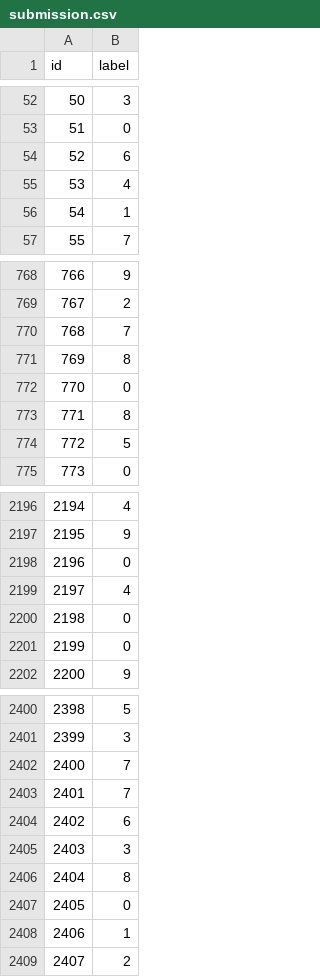
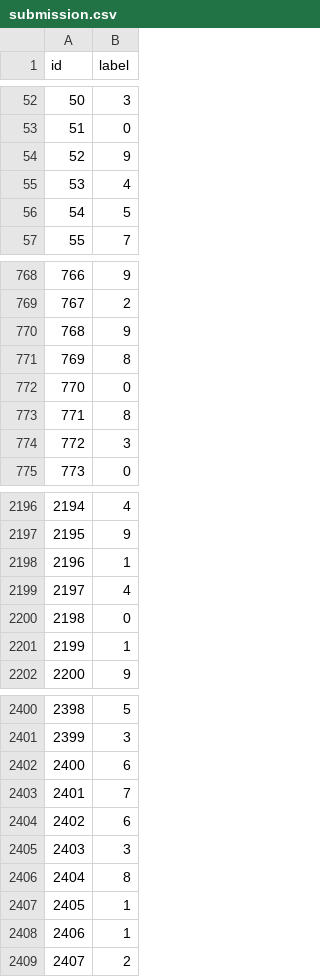
Before and after one commit to Hich69/Kannada-MNIST, a CSV file: notebook/submission.csv, drawn as a sheet; only a part is shown, gaps mark what is left out; the diff covers the shown part only.

Commit message:
new submission

```diff
--- a/notebook/submission.csv
+++ b/notebook/submission.csv
@@ -53,5 +53,5 @@ id,label
 51,0
-52,6
+52,9
 53,4
-54,1
+54,5
 55,7
@@ -769,3 +769,3 @@ id,label
 767,2
-768,7
+768,9
 769,8
@@ -773,3 +773,3 @@ id,label
 771,8
-772,5
+772,3
 773,0
@@ -2197,6 +2197,6 @@ id,label
 2195,9
-2196,0
+2196,1
 2197,4
 2198,0
-2199,0
+2199,1
 2200,9
@@ -2401,3 +2401,3 @@ id,label
 2399,3
-2400,7
+2400,6
 2401,7
@@ -2406,3 +2406,3 @@ id,label
 2404,8
-2405,0
+2405,1
 2406,1
```
Also changed, not shown: 75 edited cells elsewhere in this file, 1 other file.
